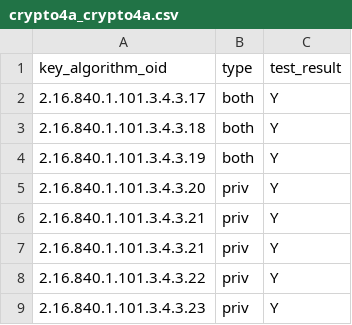
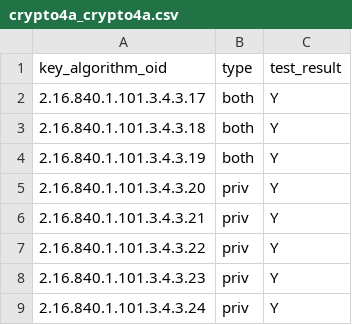
Before and after one commit to IETF-Hackathon/pqc-certificates, a CSV file: providers/crypto4a/compatMatrices/artifacts_certs_r5/crypto4a_crypto4a.csv, drawn as a sheet; only a part is shown; the shorter side is filled out with more unchanged rows; the diff names each change by its address in the sheet, - before the commit and + after, or states it on an @@ line.

Commit message:
Remove duplicate line

```diff
--- a/providers/crypto4a/compatMatrices/artifacts_certs_r5/crypto4a_crypto4a.csv
+++ b/providers/crypto4a/compatMatrices/artifacts_certs_r5/crypto4a_crypto4a.csv
-row 7: 2.16.840.1.101.3.4.3.21 | priv | Y
```
